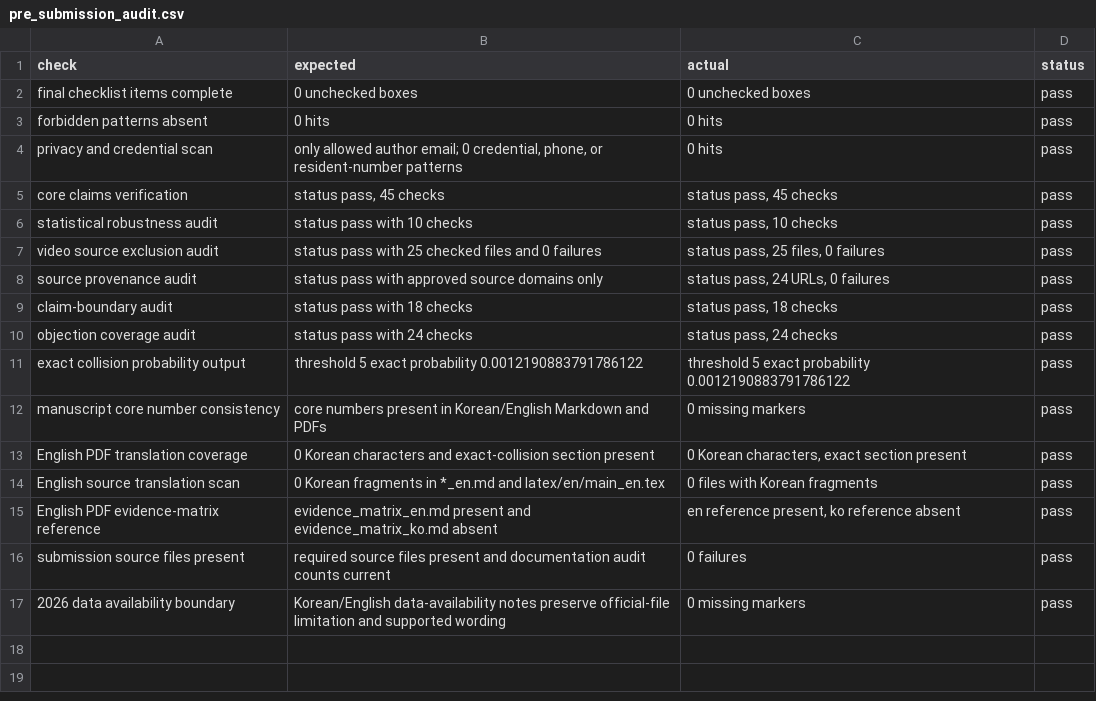
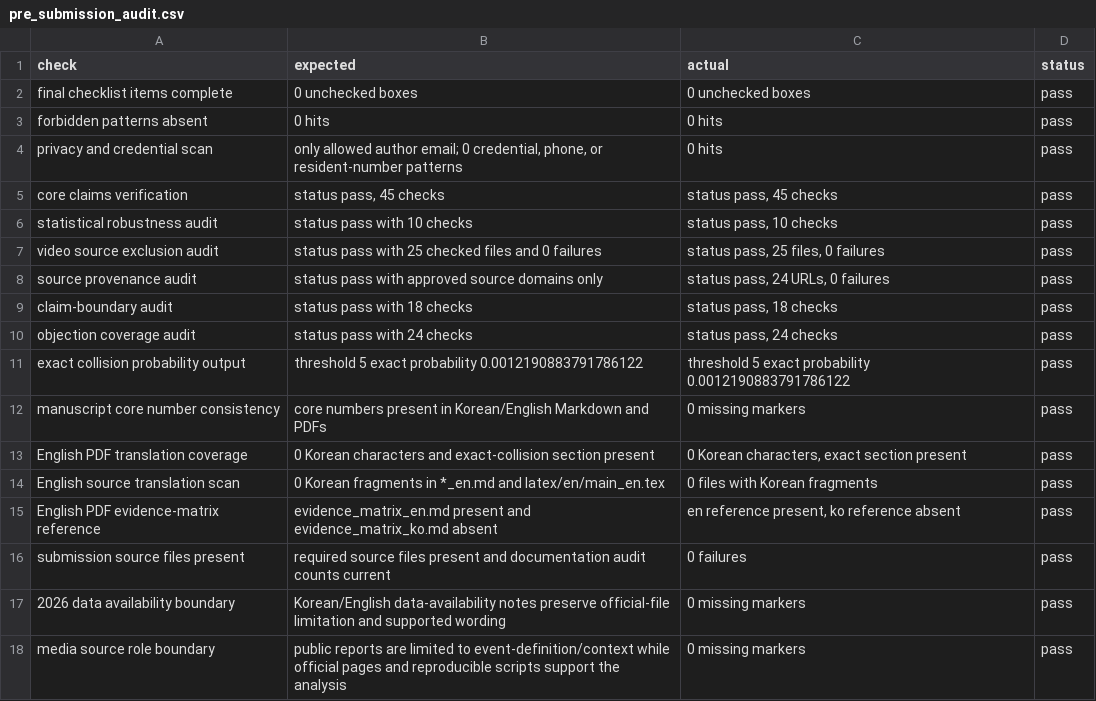
Before and after one commit to junho0331s/election-duplicate-statistical-review, a CSV file: outputs/pre_submission_audit.csv, drawn as a sheet.

Commit message:
Audit media source role boundary

```diff
--- a/outputs/pre_submission_audit.csv
+++ b/outputs/pre_submission_audit.csv
@@ -17 +17,2 @@ submission source files present,required source files present and documentation
 2026 data availability boundary,Korean/English data-availability notes preserve official-file limitation and supported wording,0 missing markers,pass
+media source role boundary,public reports are limited to event-definition/context while official pages and reproducible scripts support the analysis,0 missing markers,pass
```
Also changed, not shown: outputs/checksums_sha256.csv, outputs/submission_index_audit.csv, 19 other files.
